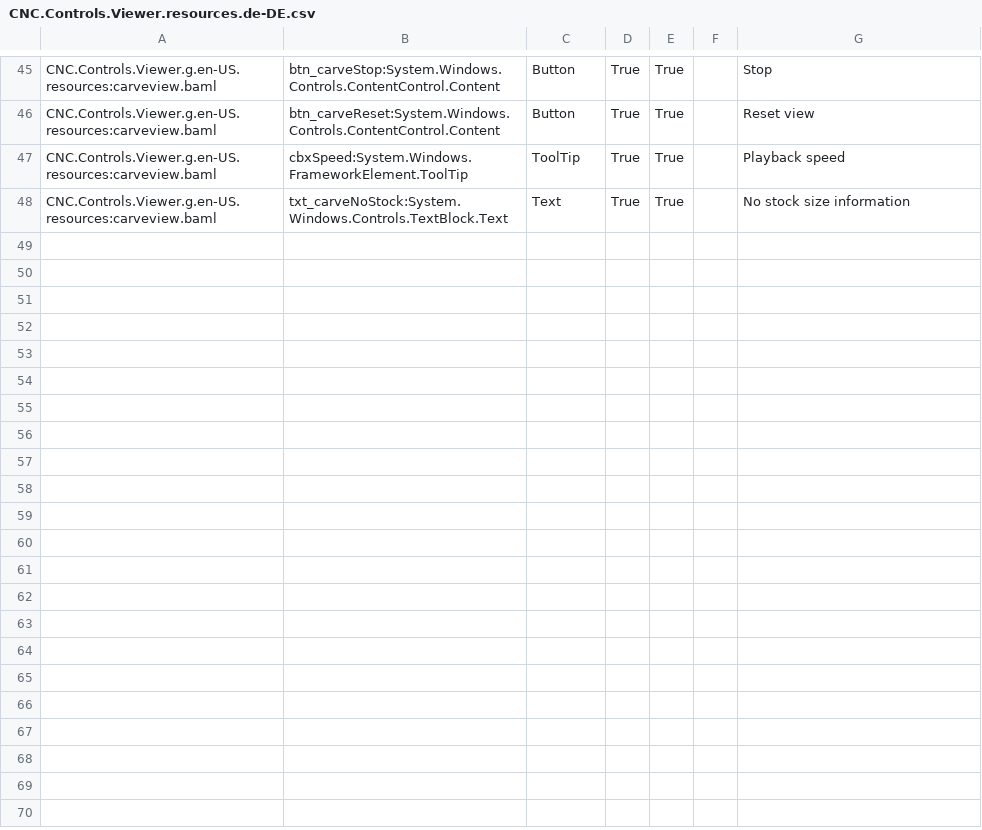
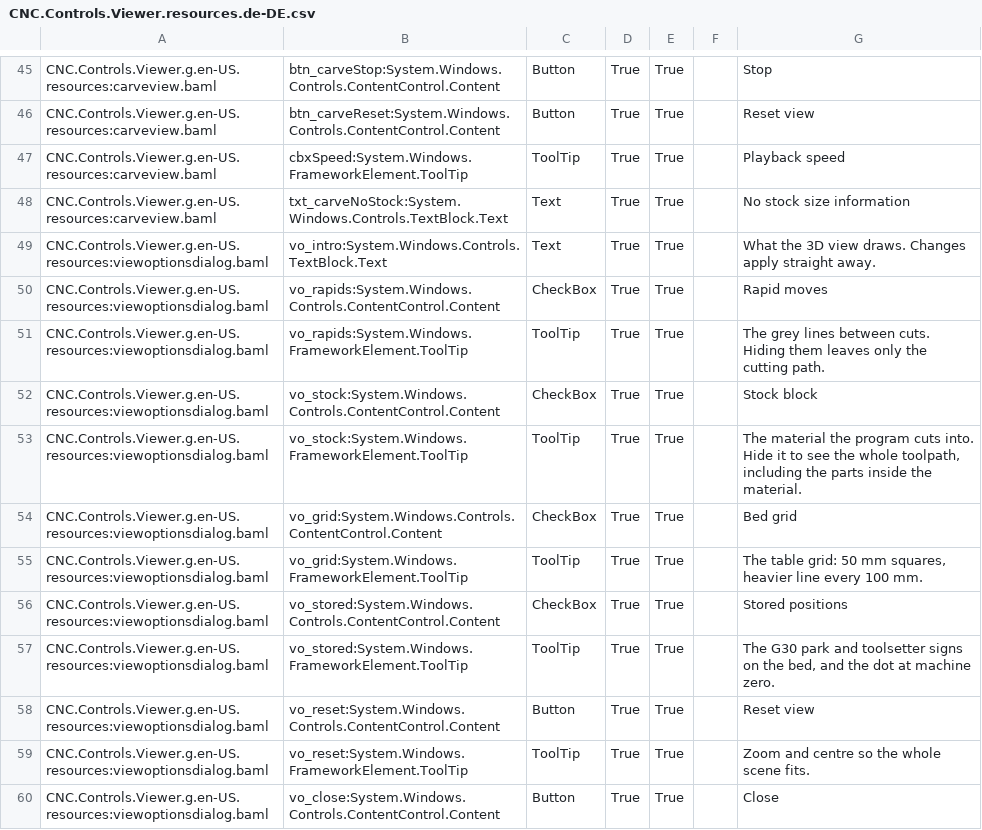
Before and after one commit to ioSenderV2/ioSender, a CSV file: Locale/de-DE/csv/CNC.Controls.Viewer.resources.de-DE.csv, drawn as a sheet; only a part is shown, gaps mark what is left out.

```diff
--- a/Locale/de-DE/csv/CNC.Controls.Viewer.resources.de-DE.csv
+++ b/Locale/de-DE/csv/CNC.Controls.Viewer.resources.de-DE.csv
@@ -48 +48,13 @@ CNC.Controls.Viewer.g.en-US.resources:carveview.baml,cbxSpeed:System.Windows.Fra
 CNC.Controls.Viewer.g.en-US.resources:carveview.baml,txt_carveNoStock:System.Windows.Controls.TextBlock.Text,Text,True,True,,No stock size information
+CNC.Controls.Viewer.g.en-US.resources:viewoptionsdialog.baml,vo_intro:System.Windows.Controls.TextBlock.Text,Text,True,True,,What the 3D view draws. Changes apply straight away.
+CNC.Controls.Viewer.g.en-US.resources:viewoptionsdialog.baml,vo_rapids:System.Windows.Controls.ContentControl.Content,CheckBox,True,True,,Rapid moves
+CNC.Controls.Viewer.g.en-US.resources:viewoptionsdialog.baml,vo_rapids:System.Windows.FrameworkElement.ToolTip,ToolTip,True,True,,The grey lines between cuts. Hiding them leaves only the cutting path.
+CNC.Controls.Viewer.g.en-US.resources:viewoptionsdialog.baml,vo_stock:System.Windows.Controls.ContentControl.Content,CheckBox,True,True,,Stock block
+CNC.Controls.Viewer.g.en-US.resources:viewoptionsdialog.baml,vo_stock:System.Windows.FrameworkElement.ToolTip,ToolTip,True,True,,"The material the program cuts into. Hide it to see the whole toolpath, including the parts inside the material."
+CNC.Controls.Viewer.g.en-US.resources:viewoptionsdialog.baml,vo_grid:System.Windows.Controls.ContentControl.Content,CheckBox,True,True,,Bed grid
+CNC.Controls.Viewer.g.en-US.resources:viewoptionsdialog.baml,vo_grid:System.Windows.FrameworkElement.ToolTip,ToolTip,True,True,,"The table grid: 50 mm squares, heavier line every 100 mm."
+CNC.Controls.Viewer.g.en-US.resources:viewoptionsdialog.baml,vo_stored:System.Windows.Controls.ContentControl.Content,CheckBox,True,True,,Stored positions
+CNC.Controls.Viewer.g.en-US.resources:viewoptionsdialog.baml,vo_stored:System.Windows.FrameworkElement.ToolTip,ToolTip,True,True,,"The G30 park and toolsetter signs on the bed, and the dot at machine zero."
+CNC.Controls.Viewer.g.en-US.resources:viewoptionsdialog.baml,vo_reset:System.Windows.Controls.ContentControl.Content,Button,True,True,,Reset view
+CNC.Controls.Viewer.g.en-US.resources:viewoptionsdialog.baml,vo_reset:System.Windows.FrameworkElement.ToolTip,ToolTip,True,True,,Zoom and centre so the whole scene fits.
+CNC.Controls.Viewer.g.en-US.resources:viewoptionsdialog.baml,vo_close:System.Windows.Controls.ContentControl.Content,Button,True,True,,Close
```
Also changed, not shown: Locale/en-US/csv/CNC.Controls.Viewer.resources.en-US.csv, Locale/hu-HU/csv/CNC.Controls.Viewer.resources.hu-HU.csv, 5 other files.
